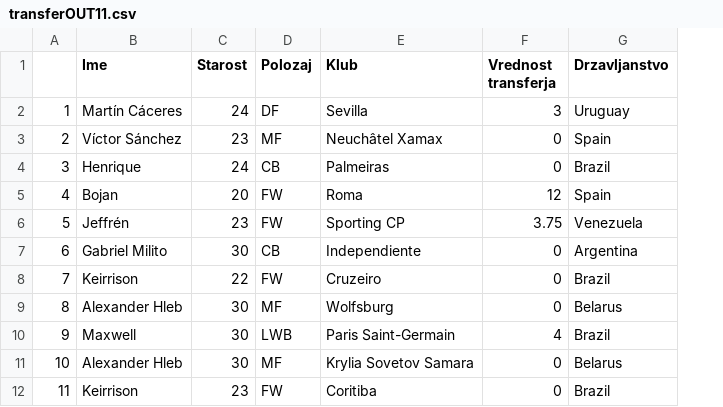
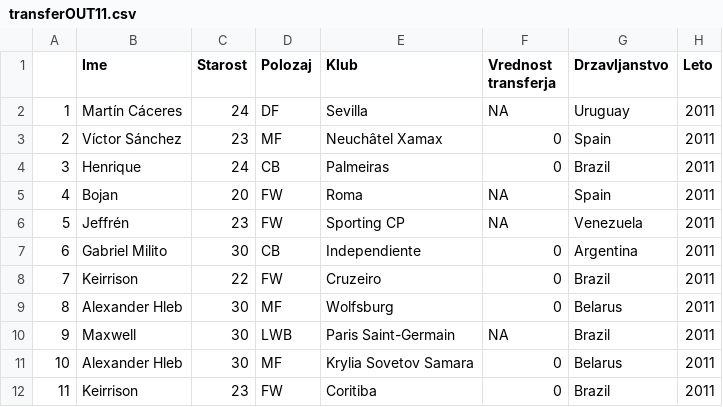
Before and after one commit to Marsovc1/APPR-2019-20, a CSV file: podatki/transferOUT11.csv, drawn as a sheet; the diff names each change by its address in the sheet, - before the commit and + after, or states it on an @@ line.

```diff
--- a/podatki/transferOUT11.csv
+++ b/podatki/transferOUT11.csv
+column H (Leto), rows 2-12: all 2011
-F2 (Vrednost transferja): 3
+F2 (Vrednost transferja): NA
-F5 (Vrednost transferja): 12
+F5 (Vrednost transferja): NA
-F6 (Vrednost transferja): 3.75
+F6 (Vrednost transferja): NA
-F10 (Vrednost transferja): 4
+F10 (Vrednost transferja): NA
```
Also changed, not shown: podatki/transferIN17.csv, podatki/transferOUT14.csv, 19 other files.
